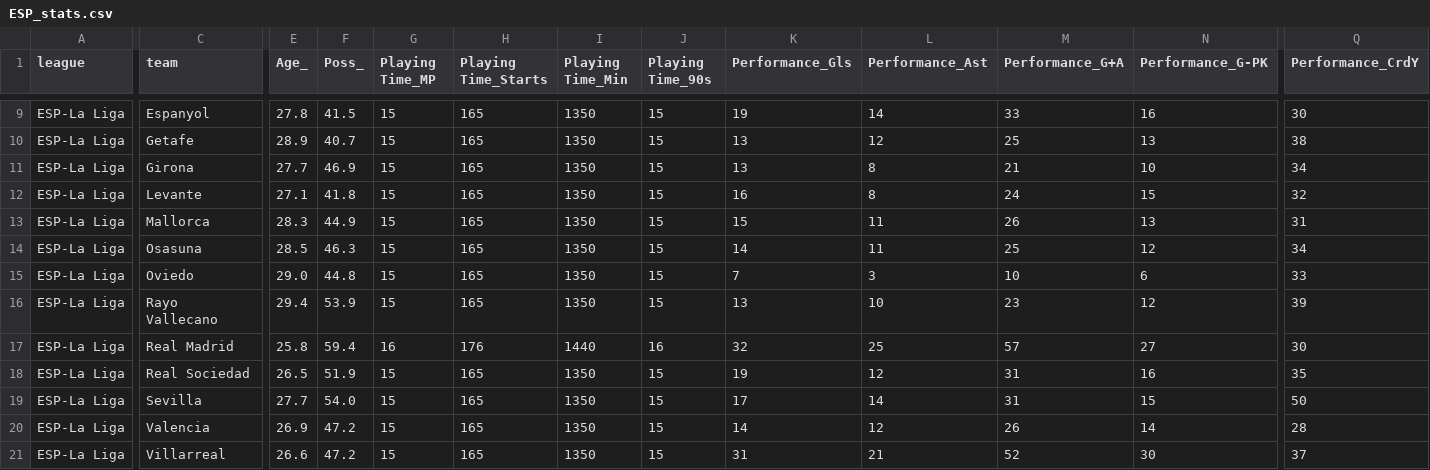
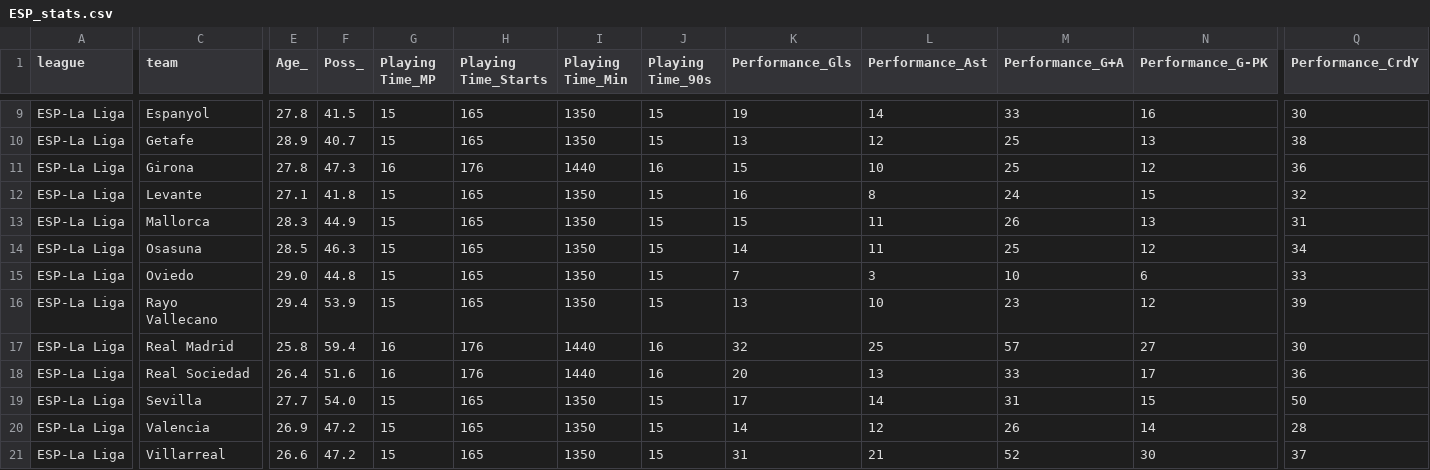
Before and after one commit to incisemih/cebindeki-iddaa-robotu, a CSV file: data/ESP_stats.csv, drawn as a sheet; only a part is shown, gaps mark what is left out; the diff covers the shown part only; the diff names each change by its address in the sheet, - before the commit and + after, or states it on an @@ line.

```diff
--- a/data/ESP_stats.csv
+++ b/data/ESP_stats.csv
-E11 (Age_): 27.7
+E11 (Age_): 27.8
-F11 (Poss_): 46.9
+F11 (Poss_): 47.3
-G11 (Playing Time_MP): 15
+G11 (Playing Time_MP): 16
-H11 (Playing Time_Starts): 165
+H11 (Playing Time_Starts): 176
-I11 (Playing Time_Min): 1350
+I11 (Playing Time_Min): 1440
-J11 (Playing Time_90s): 15
+J11 (Playing Time_90s): 16
-K11 (Performance_Gls): 13
+K11 (Performance_Gls): 15
-L11 (Performance_Ast): 8
+L11 (Performance_Ast): 10
-M11 (Performance_G+A): 21
+M11 (Performance_G+A): 25
-N11 (Performance_G-PK): 10
+N11 (Performance_G-PK): 12
-Q11 (Performance_CrdY): 34
+Q11 (Performance_CrdY): 36
-E18 (Age_): 26.5
+E18 (Age_): 26.4
-F18 (Poss_): 51.9
+F18 (Poss_): 51.6
-G18 (Playing Time_MP): 15
+G18 (Playing Time_MP): 16
-H18 (Playing Time_Starts): 165
+H18 (Playing Time_Starts): 176
-I18 (Playing Time_Min): 1350
+I18 (Playing Time_Min): 1440
-J18 (Playing Time_90s): 15
+J18 (Playing Time_90s): 16
-K18 (Performance_Gls): 19
+K18 (Performance_Gls): 20
-L18 (Performance_Ast): 12
+L18 (Performance_Ast): 13
-M18 (Performance_G+A): 31
+M18 (Performance_G+A): 33
-N18 (Performance_G-PK): 16
+N18 (Performance_G-PK): 17
-Q18 (Performance_CrdY): 35
+Q18 (Performance_CrdY): 36
```
Also changed, not shown: 31 edited cells elsewhere in this file, data/ESP_fikstur.csv, data/FRA_fikstur.csv, 10 other files.
